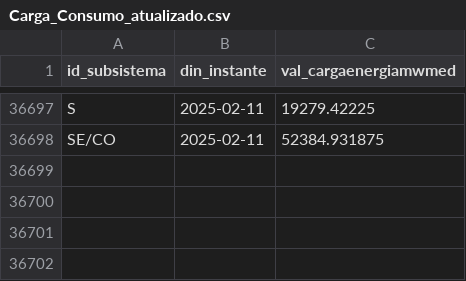
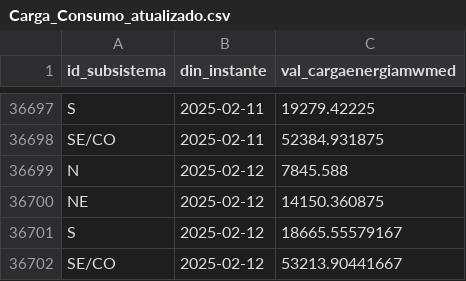
Before and after one commit to valuata/Dashboard, a CSV file: Carga_Consumo_atualizado.csv, drawn as a sheet; only a part is shown, gaps mark what is left out.

Commit message:
Update Carga_Consumo

```diff
--- a/Carga_Consumo_atualizado.csv
+++ b/Carga_Consumo_atualizado.csv
@@ -36698 +36698,5 @@ S,2025-02-11,19279.42225
 SE/CO,2025-02-11,52384.931875
+N,2025-02-12,7845.588
+NE,2025-02-12,14150.360875
+S,2025-02-12,18665.55579167
+SE/CO,2025-02-12,53213.90441667
```
